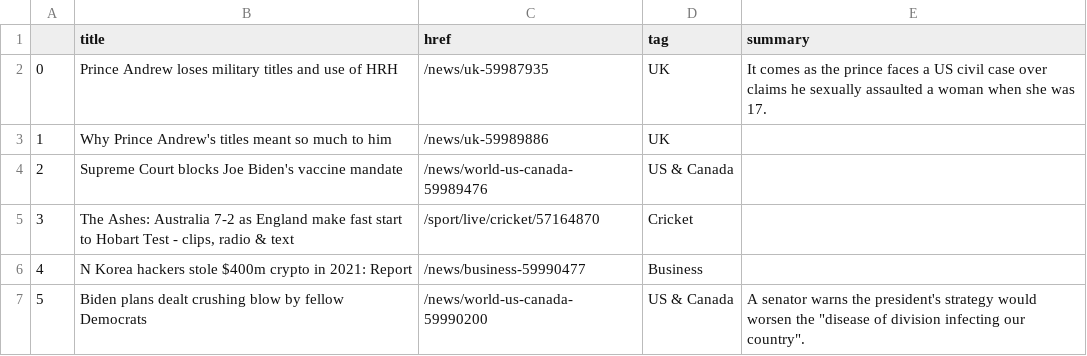
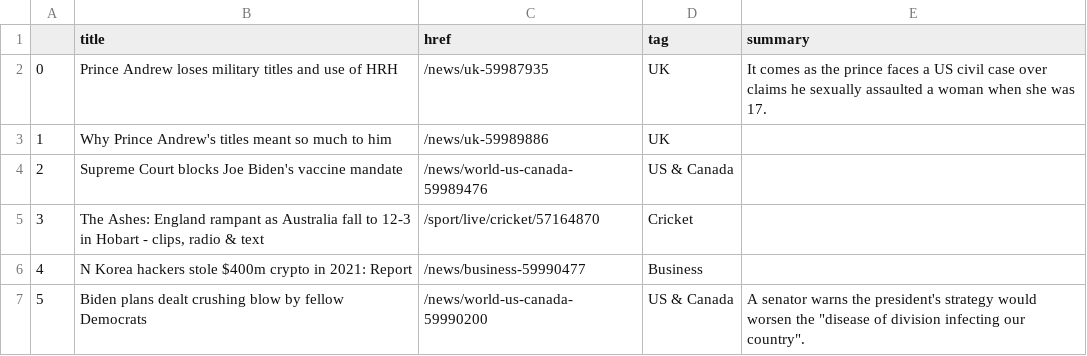
Before and after one commit to tunabellybella/Scraper, a CSV file: bbc-headlines.csv, drawn as a sheet; only a part is shown.

```diff
--- a/bbc-headlines.csv
+++ b/bbc-headlines.csv
@@ -4,3 +4,3 @@
 2,Supreme Court blocks Joe Biden's vaccine mandate,/news/world-us-canada-59989476,US & Canada,
-3,"The Ashes: Australia 7-2 as England make fast start to Hobart Test - clips, radio & text",/sport/live/cricket/57164870,Cricket,
+3,"The Ashes: England rampant as Australia fall to 12-3 in Hobart - clips, radio & text",/sport/live/cricket/57164870,Cricket,
 4,N Korea hackers stole $400m crypto in 2021: Report,/news/business-59990477,Business,
```
